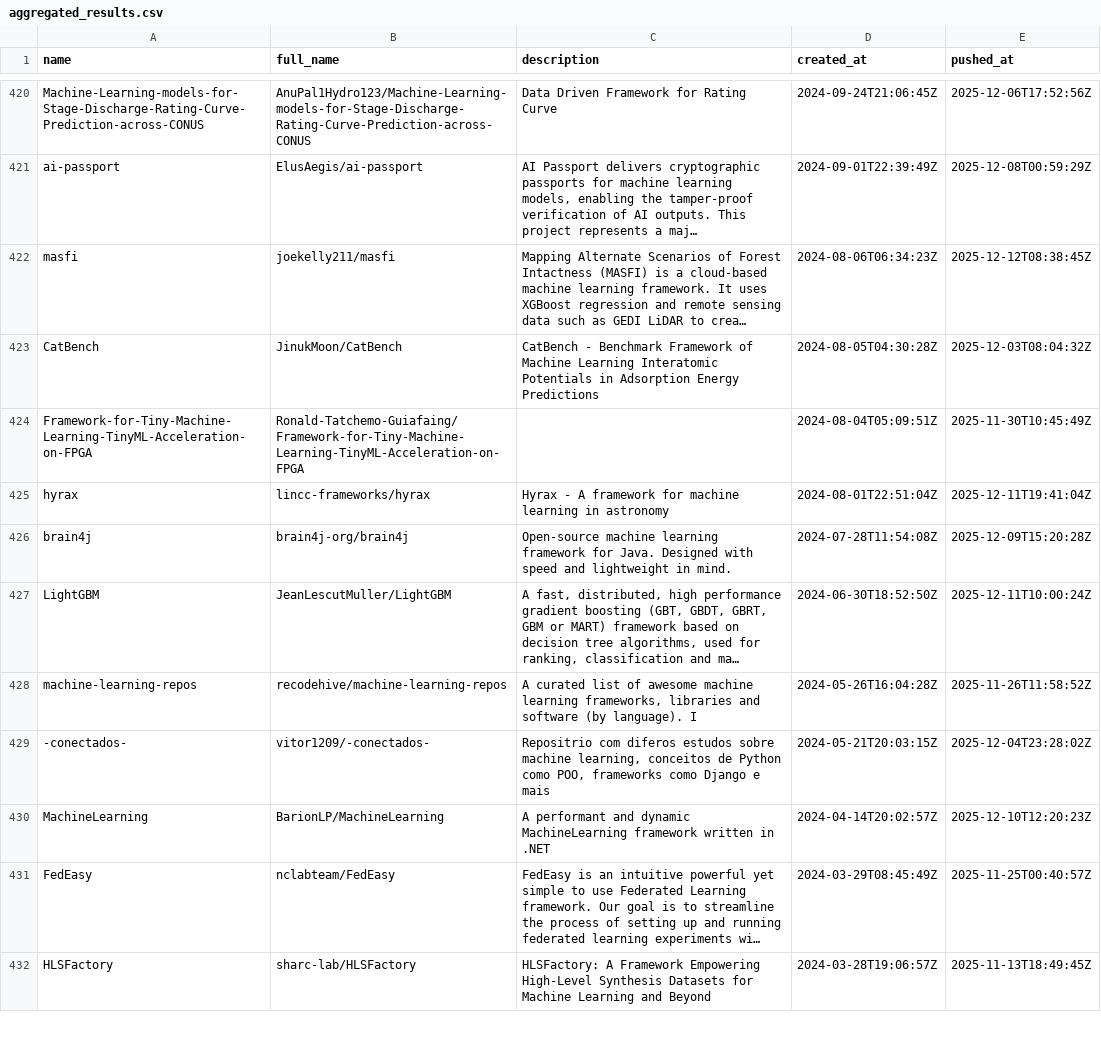
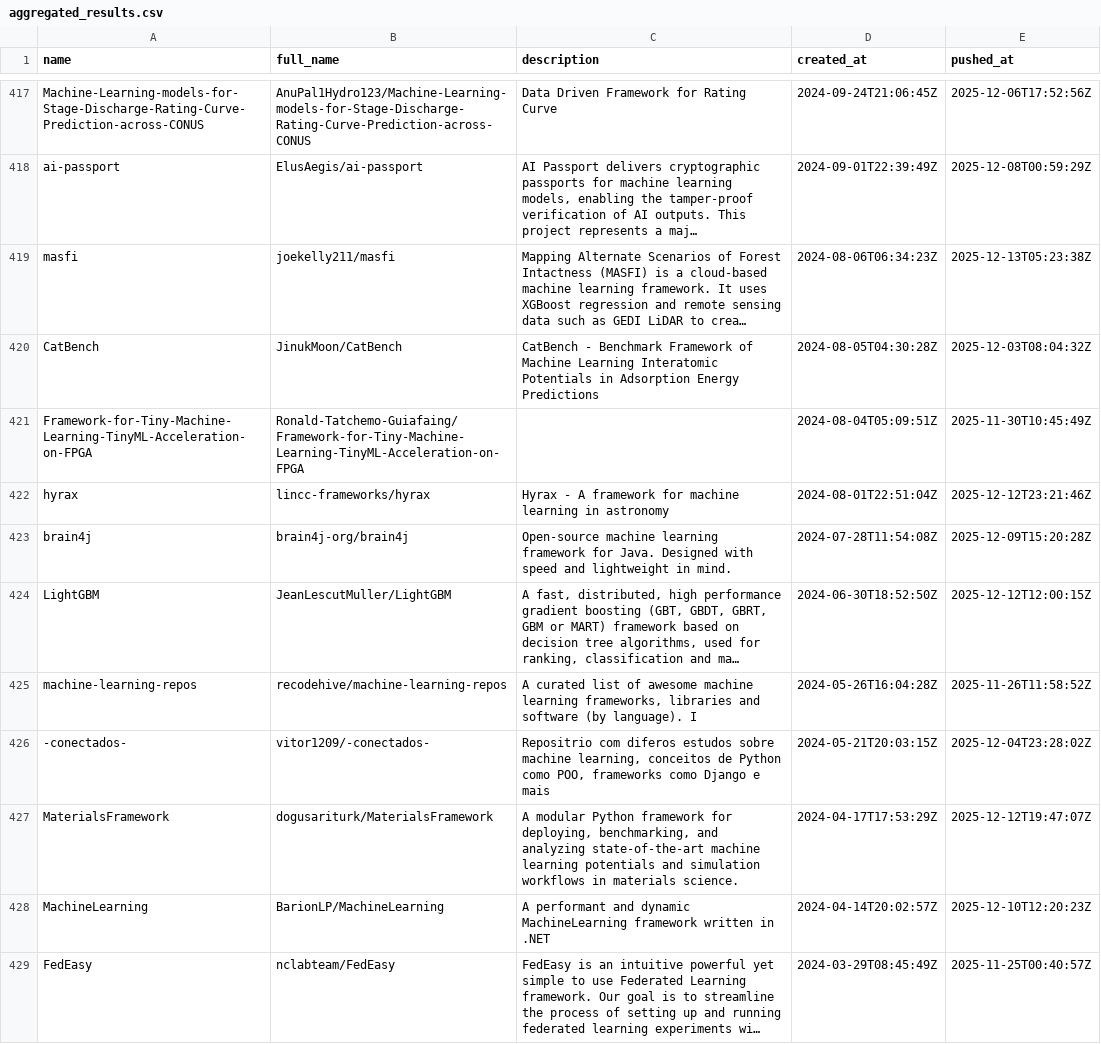
Before and after one commit to ninpnin/days-since-last-ml-framework, a CSV file: data/aggregated_results.csv, drawn as a sheet; only a part is shown, gaps mark what is left out; the shorter side is filled out with more unchanged rows; long unchanged cells end in …; addresses are those after the commit; the diff covers the shown part only; the diff names each change by its address in the sheet, - before the commit and + after, or states it on an @@ line.

```diff
--- a/data/aggregated_results.csv
+++ b/data/aggregated_results.csv
-E419 (pushed_at): 2025-12-12T08:38:45Z
+E419 (pushed_at): 2025-12-13T05:23:38Z
-E422 (pushed_at): 2025-12-11T19:41:04Z
+E422 (pushed_at): 2025-12-12T23:21:46Z
-E424 (pushed_at): 2025-12-11T10:00:24Z
+E424 (pushed_at): 2025-12-12T12:00:15Z
+row 427: MaterialsFramework | dogusariturk/MaterialsFramework | A modular Python framework for deploying, benchmarking, and analyzing state-of-the-art machine learning potentials and simulation workflows in materials science. | 2024-04-17T17:53:29Z | 2025-12-12T19:47:07Z
```
Also changed, not shown: 12 added rows, 13 removed rows and 27 edited cells elsewhere in this file, data/frameworks_sorted.csv, data/sample.csv, 6 other files.
